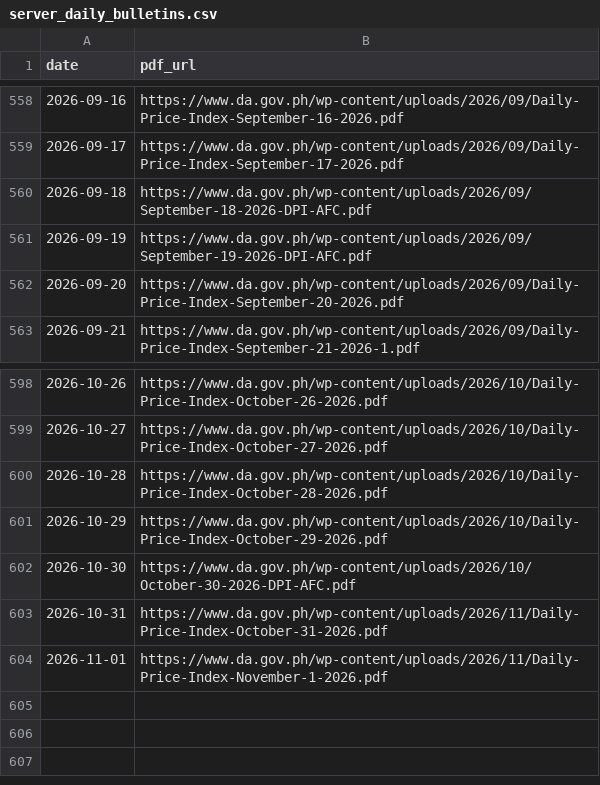
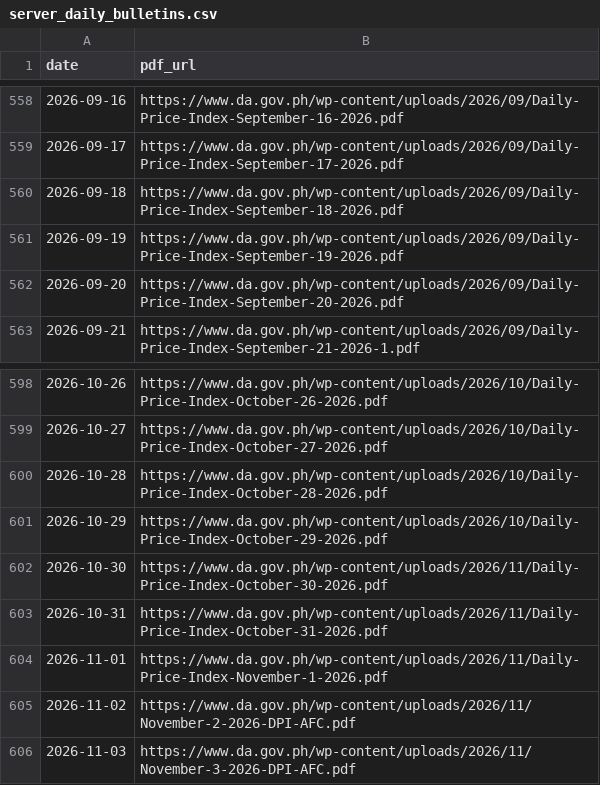
Before and after one commit to LeinnarF/Philippine-Commodity-Price-Tracker, a CSV file: data/server_daily_bulletins.csv, drawn as a sheet; only a part is shown, gaps mark what is left out.

```diff
--- a/data/server_daily_bulletins.csv
+++ b/data/server_daily_bulletins.csv
@@ -559,4 +559,4 @@ date,pdf_url
 2026-09-17,https://www.da.gov.ph/wp-content/uploads/2026/09/Daily-Price-Index-September-17-2026.pdf
-2026-09-18,https://www.da.gov.ph/wp-content/uploads/2026/09/September-18-2026-DPI-AFC.pdf
-2026-09-19,https://www.da.gov.ph/wp-content/uploads/2026/09/September-19-2026-DPI-AFC.pdf
+2026-09-18,https://www.da.gov.ph/wp-content/uploads/2026/09/Daily-Price-Index-September-18-2026.pdf
+2026-09-19,https://www.da.gov.ph/wp-content/uploads/2026/09/Daily-Price-Index-September-19-2026.pdf
 2026-09-20,https://www.da.gov.ph/wp-content/uploads/2026/09/Daily-Price-Index-September-20-2026.pdf
@@ -601,4 +601,6 @@ date,pdf_url
 2026-10-29,https://www.da.gov.ph/wp-content/uploads/2026/10/Daily-Price-Index-October-29-2026.pdf
-2026-10-30,https://www.da.gov.ph/wp-content/uploads/2026/10/October-30-2026-DPI-AFC.pdf
+2026-10-30,https://www.da.gov.ph/wp-content/uploads/2026/11/Daily-Price-Index-October-30-2026.pdf
 2026-10-31,https://www.da.gov.ph/wp-content/uploads/2026/11/Daily-Price-Index-October-31-2026.pdf
 2026-11-01,https://www.da.gov.ph/wp-content/uploads/2026/11/Daily-Price-Index-November-1-2026.pdf
+2026-11-02,https://www.da.gov.ph/wp-content/uploads/2026/11/November-2-2026-DPI-AFC.pdf
+2026-11-03,https://www.da.gov.ph/wp-content/uploads/2026/11/November-3-2026-DPI-AFC.pdf
```
Also changed, not shown: data/pipeline_execution_logs.csv, 1 other file.
